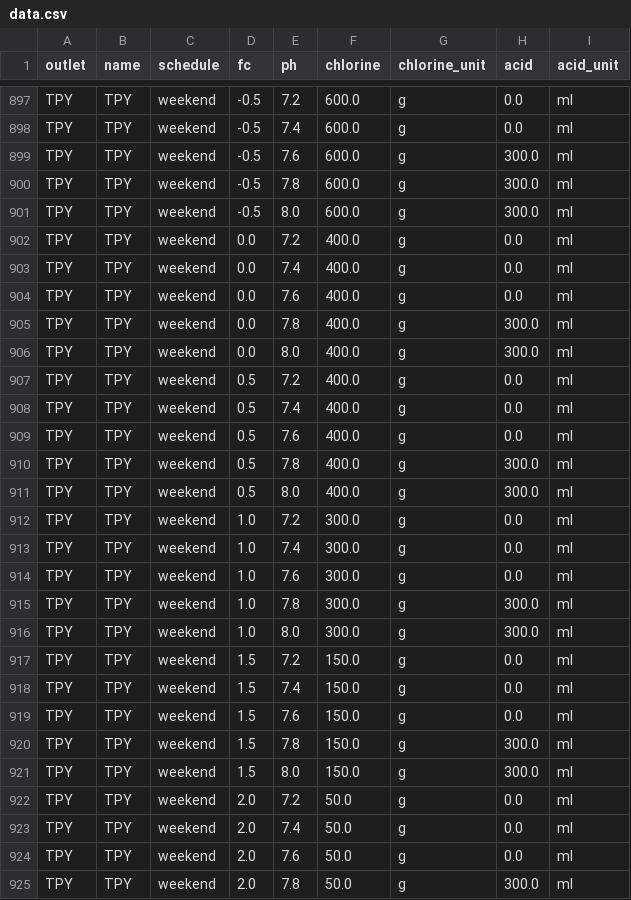
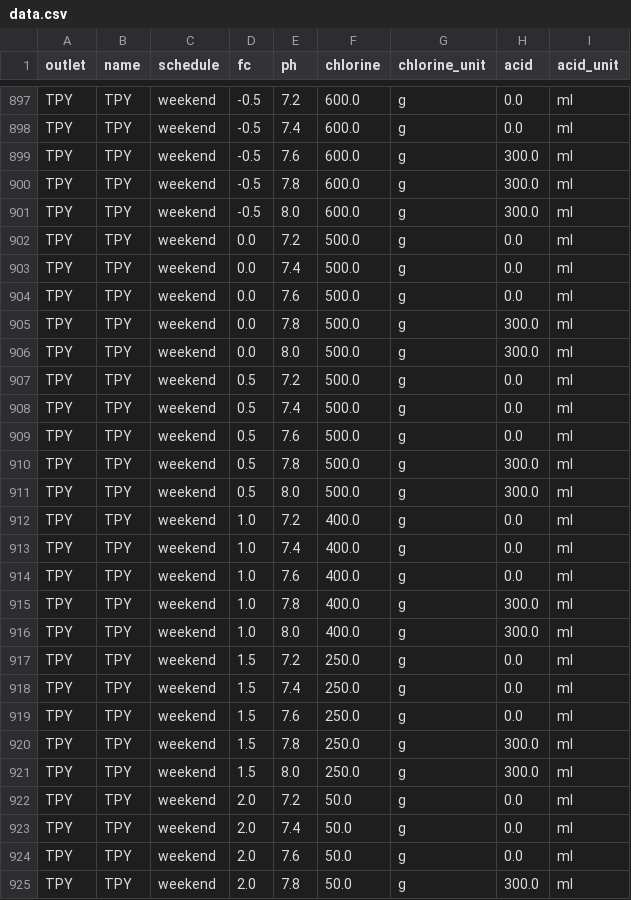
Before and after one commit to chunkayseo-ui/dosing-app, a CSV file: data.csv, drawn as a sheet; only a part is shown, gaps mark what is left out; the diff covers the shown part only.

Commit message:
TPY: raise chlorine doses (weekend FC0/0.5 500g, FC1 400g, FC1.5 250g; weekday FC1.5 100g)

```diff
--- a/data.csv
+++ b/data.csv
@@ -901,22 +901,22 @@ TPY,TPY,weekend,-0.5,7.8,600.0,g,300.0,ml
 TPY,TPY,weekend,-0.5,8.0,600.0,g,300.0,ml
-TPY,TPY,weekend,0.0,7.2,400.0,g,0.0,ml
-TPY,TPY,weekend,0.0,7.4,400.0,g,0.0,ml
-TPY,TPY,weekend,0.0,7.6,400.0,g,0.0,ml
-TPY,TPY,weekend,0.0,7.8,400.0,g,300.0,ml
-TPY,TPY,weekend,0.0,8.0,400.0,g,300.0,ml
-TPY,TPY,weekend,0.5,7.2,400.0,g,0.0,ml
-TPY,TPY,weekend,0.5,7.4,400.0,g,0.0,ml
-TPY,TPY,weekend,0.5,7.6,400.0,g,0.0,ml
-TPY,TPY,weekend,0.5,7.8,400.0,g,300.0,ml
-TPY,TPY,weekend,0.5,8.0,400.0,g,300.0,ml
-TPY,TPY,weekend,1.0,7.2,300.0,g,0.0,ml
-TPY,TPY,weekend,1.0,7.4,300.0,g,0.0,ml
-TPY,TPY,weekend,1.0,7.6,300.0,g,0.0,ml
-TPY,TPY,weekend,1.0,7.8,300.0,g,300.0,ml
-TPY,TPY,weekend,1.0,8.0,300.0,g,300.0,ml
-TPY,TPY,weekend,1.5,7.2,150.0,g,0.0,ml
-TPY,TPY,weekend,1.5,7.4,150.0,g,0.0,ml
-TPY,TPY,weekend,1.5,7.6,150.0,g,0.0,ml
-TPY,TPY,weekend,1.5,7.8,150.0,g,300.0,ml
-TPY,TPY,weekend,1.5,8.0,150.0,g,300.0,ml
+TPY,TPY,weekend,0.0,7.2,500.0,g,0.0,ml
+TPY,TPY,weekend,0.0,7.4,500.0,g,0.0,ml
+TPY,TPY,weekend,0.0,7.6,500.0,g,0.0,ml
+TPY,TPY,weekend,0.0,7.8,500.0,g,300.0,ml
+TPY,TPY,weekend,0.0,8.0,500.0,g,300.0,ml
+TPY,TPY,weekend,0.5,7.2,500.0,g,0.0,ml
+TPY,TPY,weekend,0.5,7.4,500.0,g,0.0,ml
+TPY,TPY,weekend,0.5,7.6,500.0,g,0.0,ml
+TPY,TPY,weekend,0.5,7.8,500.0,g,300.0,ml
+TPY,TPY,weekend,0.5,8.0,500.0,g,300.0,ml
+TPY,TPY,weekend,1.0,7.2,400.0,g,0.0,ml
+TPY,TPY,weekend,1.0,7.4,400.0,g,0.0,ml
+TPY,TPY,weekend,1.0,7.6,400.0,g,0.0,ml
+TPY,TPY,weekend,1.0,7.8,400.0,g,300.0,ml
+TPY,TPY,weekend,1.0,8.0,400.0,g,300.0,ml
+TPY,TPY,weekend,1.5,7.2,250.0,g,0.0,ml
+TPY,TPY,weekend,1.5,7.4,250.0,g,0.0,ml
+TPY,TPY,weekend,1.5,7.6,250.0,g,0.0,ml
+TPY,TPY,weekend,1.5,7.8,250.0,g,300.0,ml
+TPY,TPY,weekend,1.5,8.0,250.0,g,300.0,ml
 TPY,TPY,weekend,2.0,7.2,50.0,g,0.0,ml
```
Also changed, not shown: 5 edited cells elsewhere in this file.
